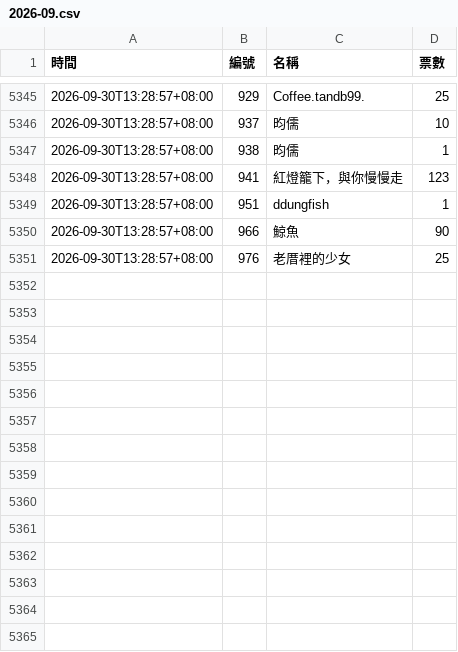
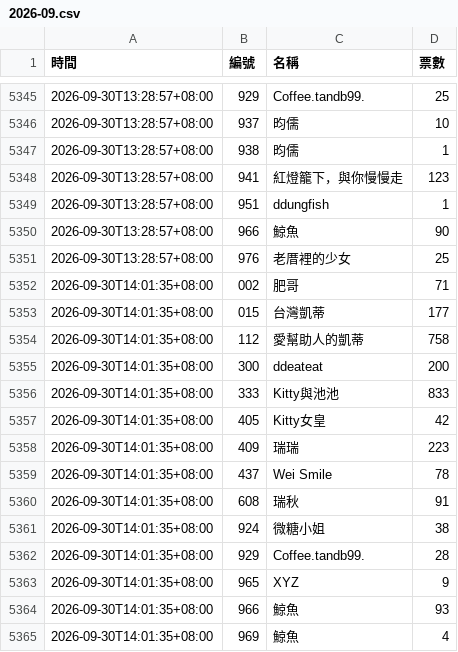
Before and after one commit to BrandonYang1203/KY-tracker, a CSV file: data/2026-09.csv, drawn as a sheet; only a part is shown, gaps mark what is left out; the diff names each change by its address in the sheet, - before the commit and + after, or states it on an @@ line.

```diff
--- a/data/2026-09.csv
+++ b/data/2026-09.csv
+row 5352: 2026-09-30T14:01:35+08:00 | 002 | 肥哥 | 71
+row 5353: 2026-09-30T14:01:35+08:00 | 015 | 台灣凱蒂 | 177
+row 5354: 2026-09-30T14:01:35+08:00 | 112 | 愛幫助人的凱蒂 | 758
+row 5355: 2026-09-30T14:01:35+08:00 | 300 | ddeateat | 200
+row 5356: 2026-09-30T14:01:35+08:00 | 333 | Kitty與池池 | 833
+row 5357: 2026-09-30T14:01:35+08:00 | 405 | Kitty女皇 | 42
+row 5358: 2026-09-30T14:01:35+08:00 | 409 | 瑞瑞 | 223
+row 5359: 2026-09-30T14:01:35+08:00 | 437 | Wei Smile | 78
+row 5360: 2026-09-30T14:01:35+08:00 | 608 | 瑞秋 | 91
+row 5361: 2026-09-30T14:01:35+08:00 | 924 | 微糖小姐 | 38
+row 5362: 2026-09-30T14:01:35+08:00 | 929 | Coffee.tandb99. | 28
+row 5363: 2026-09-30T14:01:35+08:00 | 965 | XYZ | 9
+row 5364: 2026-09-30T14:01:35+08:00 | 966 | 鯨魚 | 93
+row 5365: 2026-09-30T14:01:35+08:00 | 969 | 鯨魚 | 4
```
Also changed, not shown: 1 other file.
